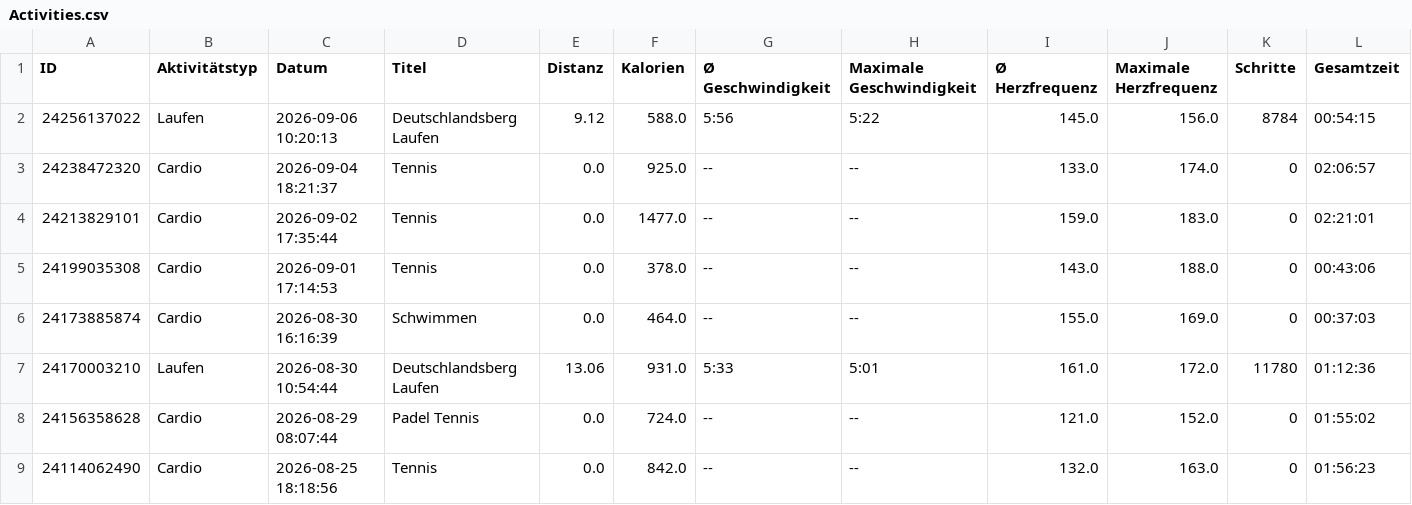
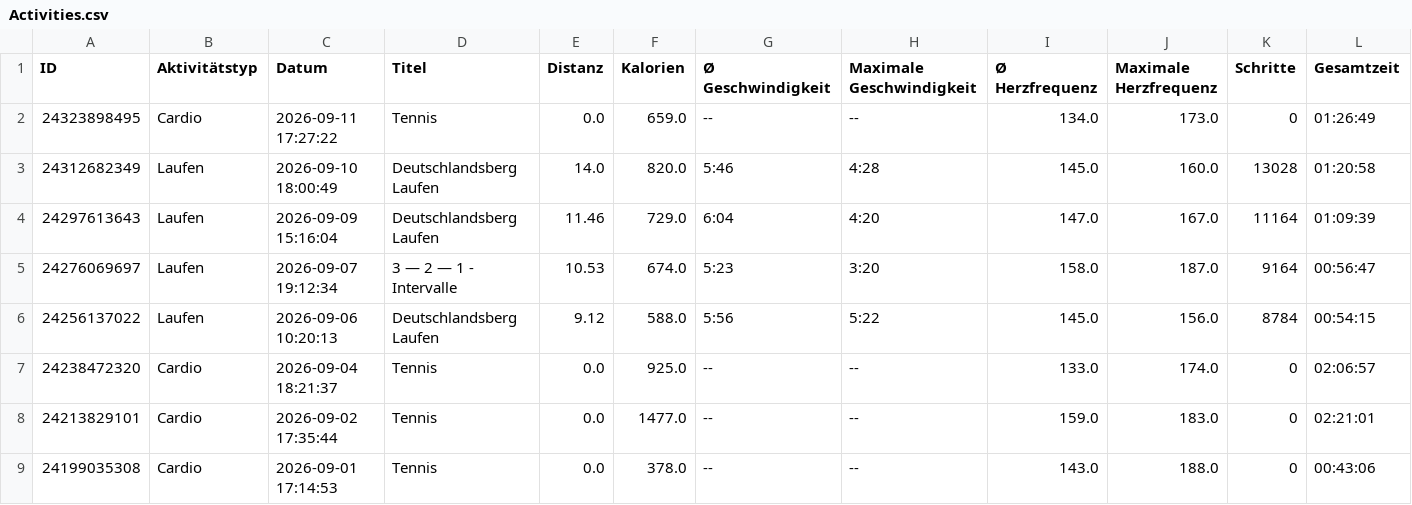
Before and after one commit to LeoDesh/StreamlitWatcher, a CSV file: garmin/etl/data/Activities.csv, drawn as a sheet; only a part is shown; the shorter side is filled out with more unchanged rows; the diff names each change by its address in the sheet, - before the commit and + after, or states it on an @@ line.

Commit message:
updated data

```diff
--- a/garmin/etl/data/Activities.csv
+++ b/garmin/etl/data/Activities.csv
+row 2: 24323898495 | Cardio | 2026-09-11 17:27:22 | Tennis | 0.0 | 659.0 | -- | -- | 134.0 | 173.0 | 0 | 01:26:49
+row 3: 24312682349 | Laufen | 2026-09-10 18:00:49 | Deutschlandsberg Laufen | 14.0 | 820.0 | 5:46 | 4:28 | 145.0 | 160.0 | 13028 | 01:20:58
+row 4: 24297613643 | Laufen | 2026-09-09 15:16:04 | Deutschlandsberg Laufen | 11.46 | 729.0 | 6:04 | 4:20 | 147.0 | 167.0 | 11164 | 01:09:39
+row 5: 24276069697 | Laufen | 2026-09-07 19:12:34 | 3 — 2 — 1 - Intervalle | 10.53 | 674.0 | 5:23 | 3:20 | 158.0 | 187.0 | 9164 | 00:56:47
```
Also changed, not shown: garmin/etl/data/Steps.csv, 1 other file.
